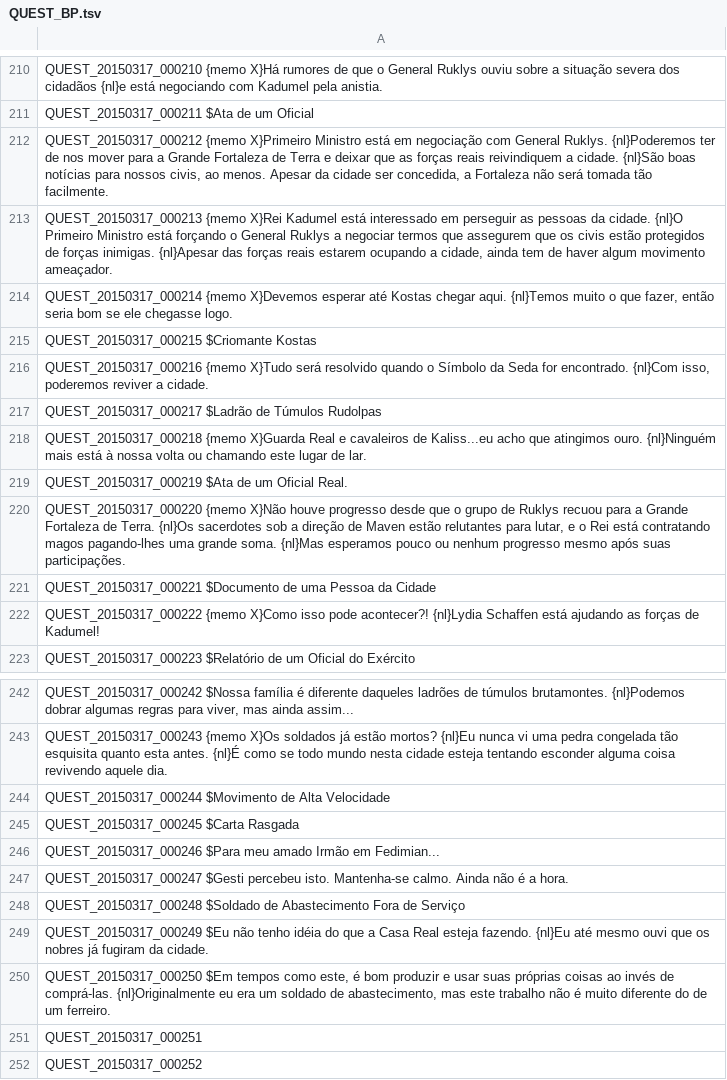
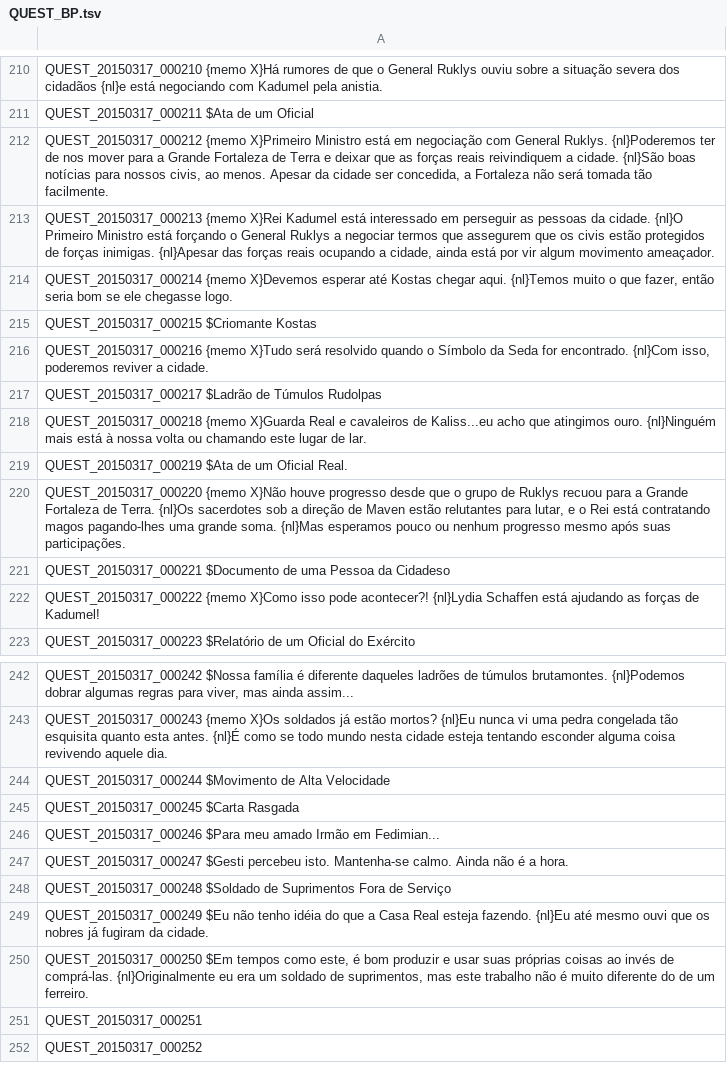
Before and after one commit to karolngs/tree_of_savior, a TSV file: QUEST_BP.tsv, drawn as a sheet; only a part is shown, gaps mark what is left out.

Commit message:
Update QUEST_BP.tsv
Fixed everything.

```diff
--- a/QUEST_BP.tsv
+++ b/QUEST_BP.tsv
@@ -212,3 +212,3 @@ QUEST_20150317_000211 $Ata de um Oficial
 QUEST_20150317_000212 {memo X}Primeiro Ministro está em negociação com General Ruklys. {nl}Poderemos ter de nos mover para a Grande Fortaleza de Terra e deixar que as forças reais reivindiquem a cidade. {nl}São boas notícias para nossos civis, ao menos. Apesar da cidade ser concedida, a Fortaleza não será tomada tão facilmente.
-QUEST_20150317_000213 {memo X}Rei Kadumel está interessado em perseguir as pessoas da cidade. {nl}O Primeiro Ministro está forçando o General Ruklys a negociar termos que assegurem que os civis estão protegidos de forças inimigas. {nl}Apesar das forças reais estarem ocupando a cidade, ainda tem de haver algum movimento ameaçador.
+QUEST_20150317_000213 {memo X}Rei Kadumel está interessado em perseguir as pessoas da cidade. {nl}O Primeiro Ministro está forçando o General Ruklys a negociar termos que assegurem que os civis estão protegidos de forças inimigas. {nl}Apesar das forças reais ocupando a cidade, ainda está por vir algum movimento ameaçador.
 QUEST_20150317_000214 {memo X}Devemos esperar até Kostas chegar aqui. {nl}Temos muito o que fazer, então seria bom se ele chegasse logo.
@@ -220,3 +220,3 @@ QUEST_20150317_000219 $Ata de um Oficial Real.
 QUEST_20150317_000220 {memo X}Não houve progresso desde que o grupo de Ruklys recuou para a Grande Fortaleza de Terra. {nl}Os sacerdotes sob a direção de Maven estão relutantes para lutar, e o Rei está contratando magos pagando-lhes uma grande soma. {nl}Mas esperamos pouco ou nenhum progresso mesmo após suas participações.
-QUEST_20150317_000221 $Documento de uma Pessoa da Cidade
+QUEST_20150317_000221 $Documento de uma Pessoa da Cidadeso
 QUEST_20150317_000222 {memo X}Como isso pode acontecer?! {nl}Lydia Schaffen está ajudando as forças de Kadumel!
@@ -247,5 +247,5 @@ QUEST_20150317_000246 $Para meu amado Irmão em Fedimian...
 QUEST_20150317_000247 $Gesti percebeu isto. Mantenha-se calmo. Ainda não é a hora.
-QUEST_20150317_000248 $Soldado de Abastecimento Fora de Serviço
+QUEST_20150317_000248 $Soldado de Suprimentos Fora de Serviço
 QUEST_20150317_000249 $Eu não tenho idéia do que a Casa Real esteja fazendo. {nl}Eu até mesmo ouvi que os nobres já fugiram da cidade.
-QUEST_20150317_000250 $Em tempos como este, é bom produzir e usar suas próprias coisas ao invés de comprá-las. {nl}Originalmente eu era um soldado de abastecimento, mas este trabalho não é muito diferente do de um ferreiro.
+QUEST_20150317_000250 $Em tempos como este, é bom produzir e usar suas próprias coisas ao invés de comprá-las. {nl}Originalmente eu era um soldado de suprimentos, mas este trabalho não é muito diferente do de um ferreiro.
 QUEST_20150317_000251
```
